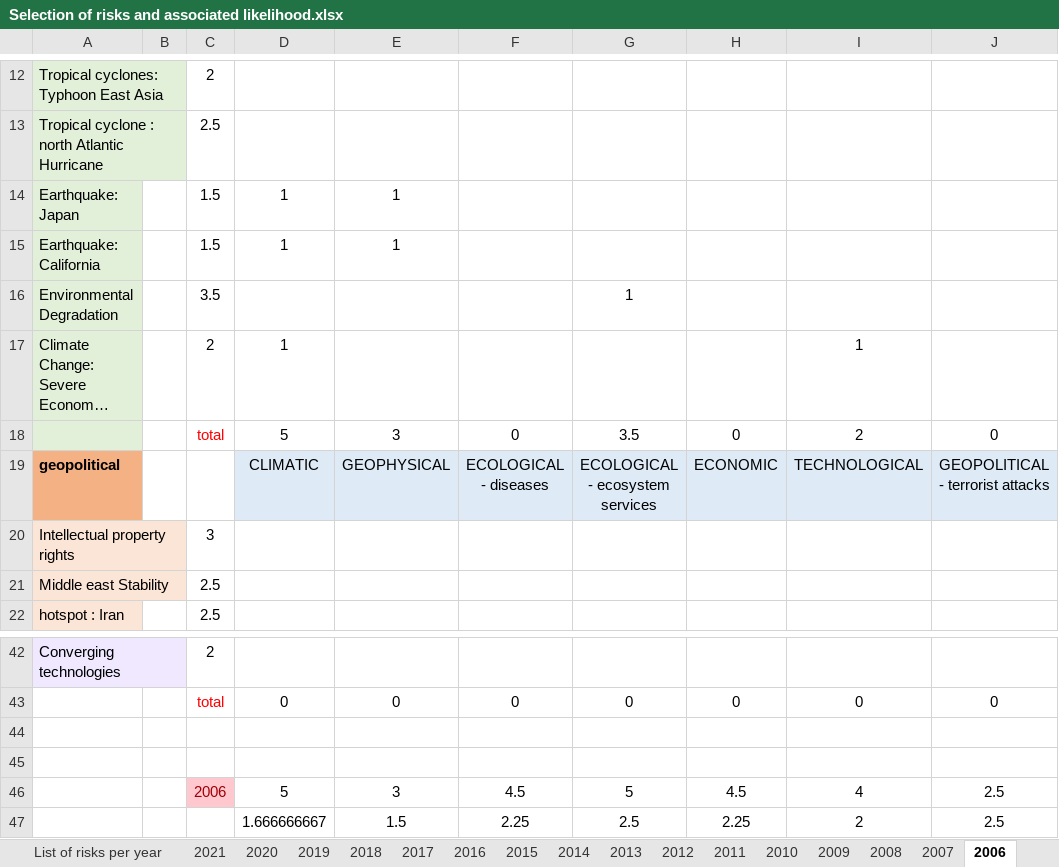
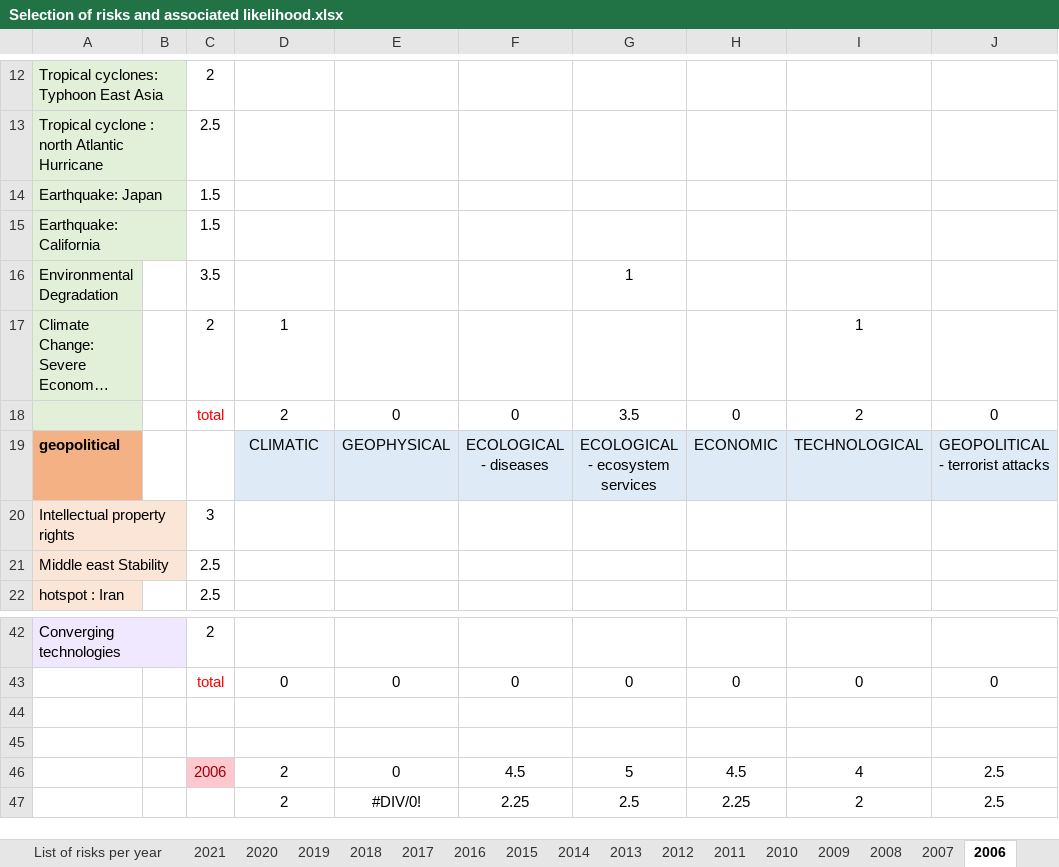
Before and after one commit to LouisD-KVA/WEF-GRR-analysis, an Excel workbook: 3_Backcasting analysis/analysis/Selection of risks and associated likelihood.xlsx, sheet 2006, drawn as a sheet; only a part is shown, gaps mark what is left out; long unchanged cells end in …; values as stored, in another font and other column widths than the file's, no borders; conditional formats not drawn; the diff names each change by its address in the sheet, - before the commit and + after, or states it on an @@ line.

```diff
--- a/3_Backcasting analysis/analysis/Selection of risks and associated likelihood.xlsx (sheet 2006)
+++ b/3_Backcasting analysis/analysis/Selection of risks and associated likelihood.xlsx (sheet 2006)
-D14:D15: 1
+D14:D15: (empty)
-E14:E15: 1
+E14:E15: (empty)
-D18: 5
+D18: 2
-E18: 3
+E18: 0
-D46: 5
+D46: 2
-E46: 3
+E46: 0
-D47: 1.666666667
+D47: 2
-E47: 1.5
+E47: #DIV/0!
```
Also changed, not shown: sheet SUMMARY, sheet List of risks per year, 3_Backcasting analysis/analysis/Categorisation of risks/1. Summary of risks.xlsx, 3_Backcasting analysis/analysis/Categorisation of risks/2. Unmerged risks.xlsx, 5 other files.
